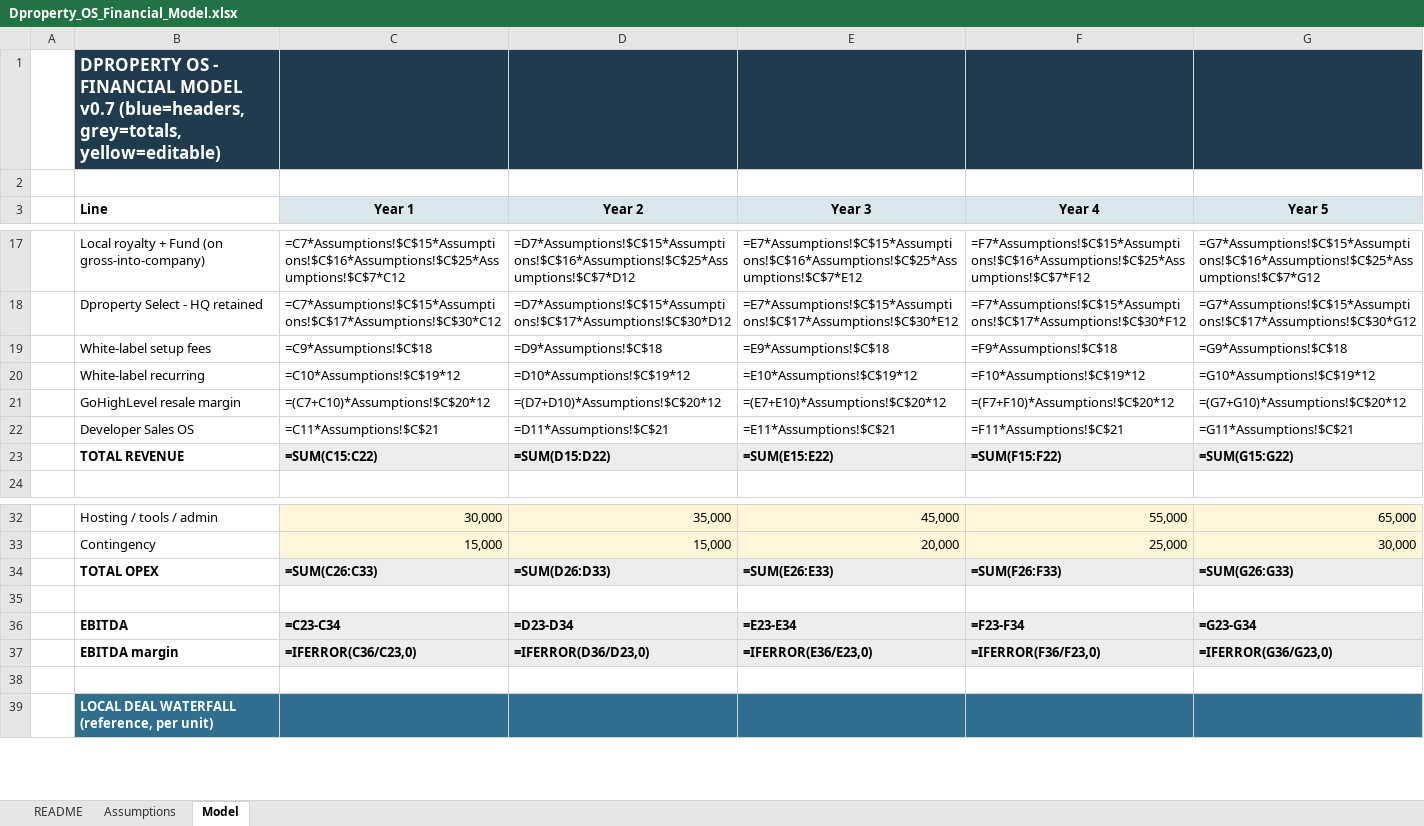
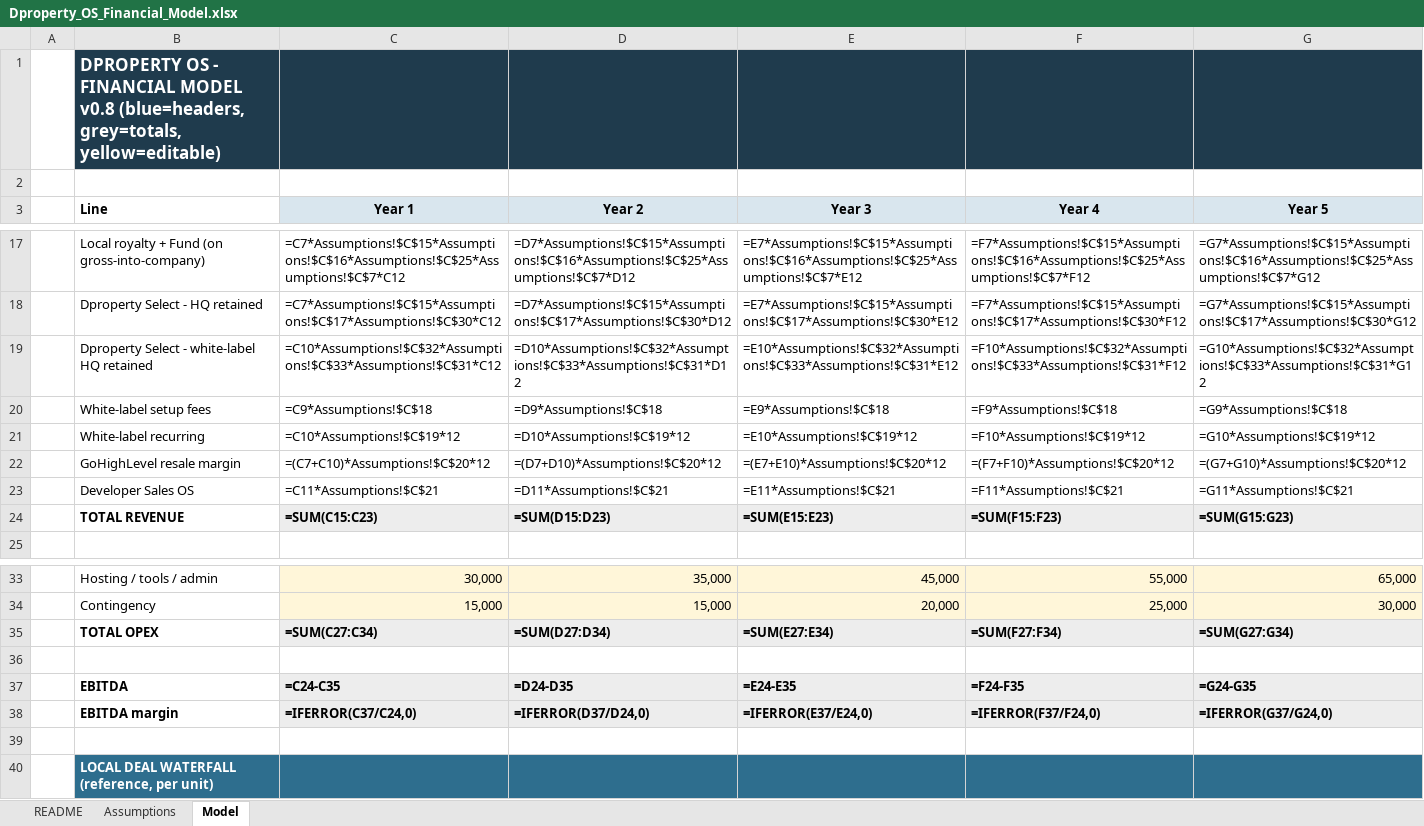
Before and after one commit to esteban123210/Dproperty_OS, an Excel workbook: second_brain/09_Exports/Dproperty_OS_Financial_Model.xlsx, sheet Model, drawn as a sheet; only a part is shown, gaps mark what is left out; values as stored, in another font and other column widths than the file's, no borders; formulas without a stored value are shown as written; addresses are those after the commit; the diff names each change by its address in the sheet, - before the commit and + after, or states it on an @@ line.

Commit message:
vault backup: 2026-08-05 21:16:47

```diff
--- a/second_brain/09_Exports/Dproperty_OS_Financial_Model.xlsx (sheet Model)
+++ b/second_brain/09_Exports/Dproperty_OS_Financial_Model.xlsx (sheet Model)
-B1 (Line): …FINANCIAL MODEL v0.7 (blue=headers, grey=totals,…
+B1 (Line): …FINANCIAL MODEL v0.8 (blue=headers, grey=totals,…
+row 19:  | Dproperty Select - white-label HQ retained | =C10*Assumptions!$C$32*Assumptions!$C$33*Assumptions!$C$31*C12 | =D10*Assumptions!$C$32*Assumptions!$C$33*Assumptions!$C$31*D12 | =E10*Assumptions!$C$32*Assumptions!$C$33*Assumptions!$C$31*E12 | =F10*Assumptions!$C$32*Assumptions!$C$33*Assumptions!$C$31*F12 | =G10*Assumptions!$C$32*Assumptions!$C$33*Assumptions!$C$31*G12
-C24 (Year 1): =SUM(C15:C22)
+C24 (Year 1): =SUM(C15:C23)
-D24 (Year 2): =SUM(D15:D22)
+D24 (Year 2): =SUM(D15:D23)
-E24 (Year 3): =SUM(E15:E22)
+E24 (Year 3): =SUM(E15:E23)
-F24 (Year 4): =SUM(F15:F22)
+F24 (Year 4): =SUM(F15:F23)
-G24 (Year 5): =SUM(G15:G22)
+G24 (Year 5): =SUM(G15:G23)
-C35 (Year 1): =SUM(C26:C33)
+C35 (Year 1): =SUM(C27:C34)
-D35 (Year 2): =SUM(D26:D33)
+D35 (Year 2): =SUM(D27:D34)
-E35 (Year 3): =SUM(E26:E33)
+E35 (Year 3): =SUM(E27:E34)
-F35 (Year 4): =SUM(F26:F33)
+F35 (Year 4): =SUM(F27:F34)
-G35 (Year 5): =SUM(G26:G33)
+G35 (Year 5): =SUM(G27:G34)
-C37 (Year 1): =C23-C34
+C37 (Year 1): =C24-C35
-D37 (Year 2): =D23-D34
+D37 (Year 2): =D24-D35
-E37 (Year 3): =E23-E34
+E37 (Year 3): =E24-E35
-F37 (Year 4): =F23-F34
+F37 (Year 4): =F24-F35
-G37 (Year 5): =G23-G34
+G37 (Year 5): =G24-G35
-C38 (Year 1): =IFERROR(C36/C23,0)
+C38 (Year 1): =IFERROR(C37/C24,0)
-D38 (Year 2): =IFERROR(D36/D23,0)
+D38 (Year 2): =IFERROR(D37/D24,0)
-E38 (Year 3): =IFERROR(E36/E23,0)
+E38 (Year 3): =IFERROR(E37/E24,0)
-F38 (Year 4): =IFERROR(F36/F23,0)
+F38 (Year 4): =IFERROR(F37/F24,0)
-G38 (Year 5): =IFERROR(G36/G23,0)
+G38 (Year 5): =IFERROR(G37/G24,0)
```
Also changed, not shown: sheet README, sheet Assumptions.
